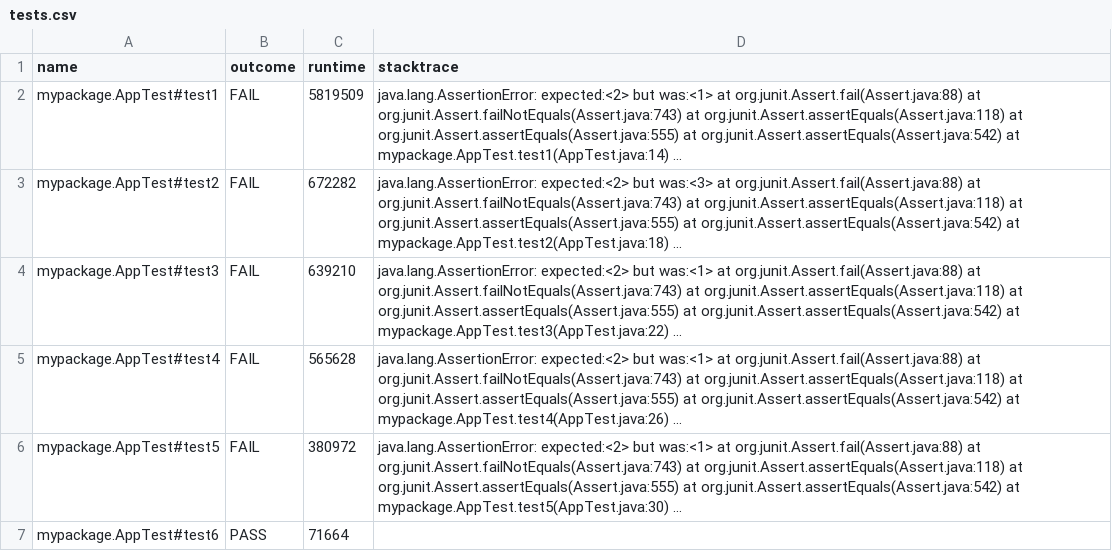
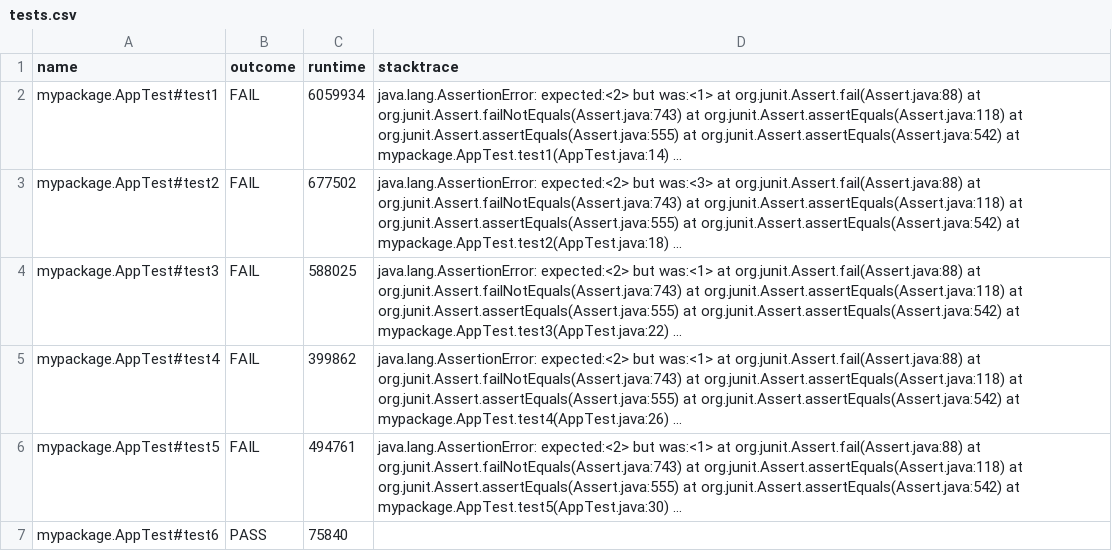
Before and after one commit to radiant-systems-lab/gzoltar, a CSV file: com.gzoltar.vscode.examples/.gzoltar.selective-cfg/sfl/txt/tests.csv, drawn as a sheet; long unchanged cells end in …; the diff names each change by its address in the sheet, - before the commit and + after, or states it on an @@ line.

```diff
--- a/com.gzoltar.vscode.examples/.gzoltar.selective-cfg/sfl/txt/tests.csv
+++ b/com.gzoltar.vscode.examples/.gzoltar.selective-cfg/sfl/txt/tests.csv
-C2 (runtime): 5819509
+C2 (runtime): 6059934
-C3 (runtime): 672282
+C3 (runtime): 677502
-C4 (runtime): 639210
+C4 (runtime): 588025
-C5 (runtime): 565628
+C5 (runtime): 399862
-C6 (runtime): 380972
+C6 (runtime): 494761
-C7 (runtime): 71664
+C7 (runtime): 75840
```
Also changed, not shown: com.gzoltar.vscode.examples/.gzoltar.basic-block/sfl/txt/tests.csv, 6 other files.
